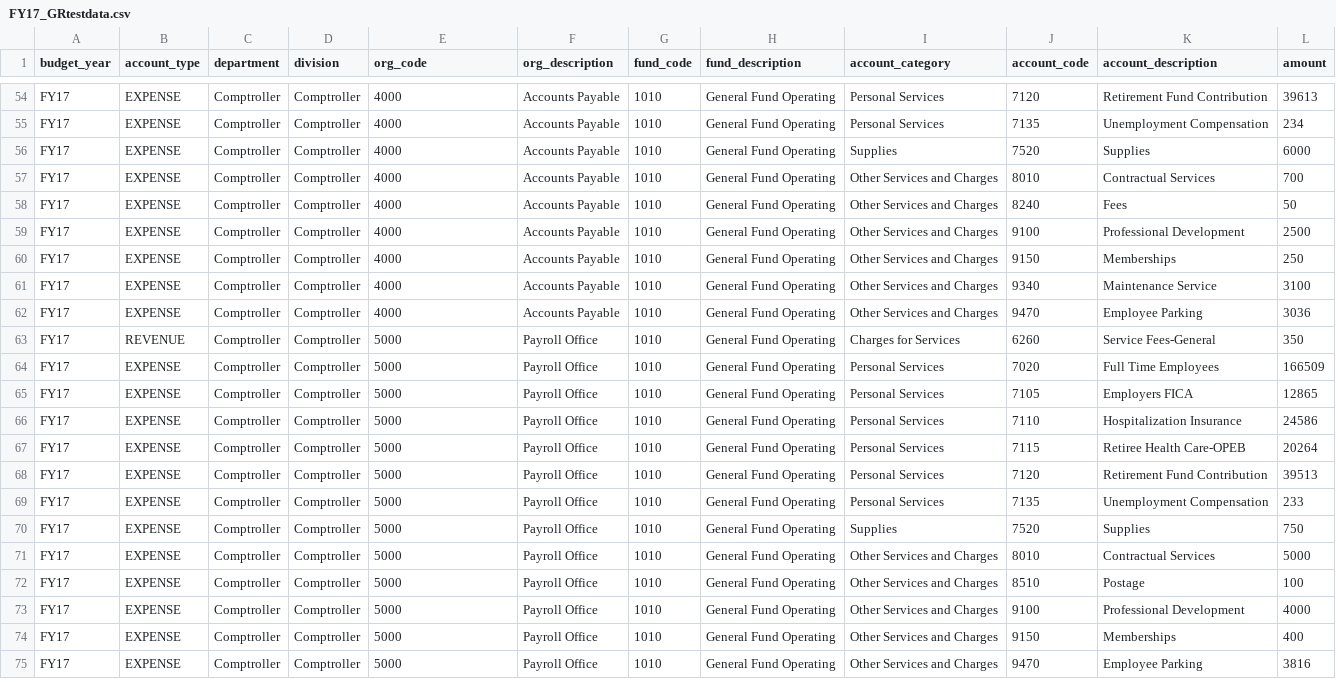
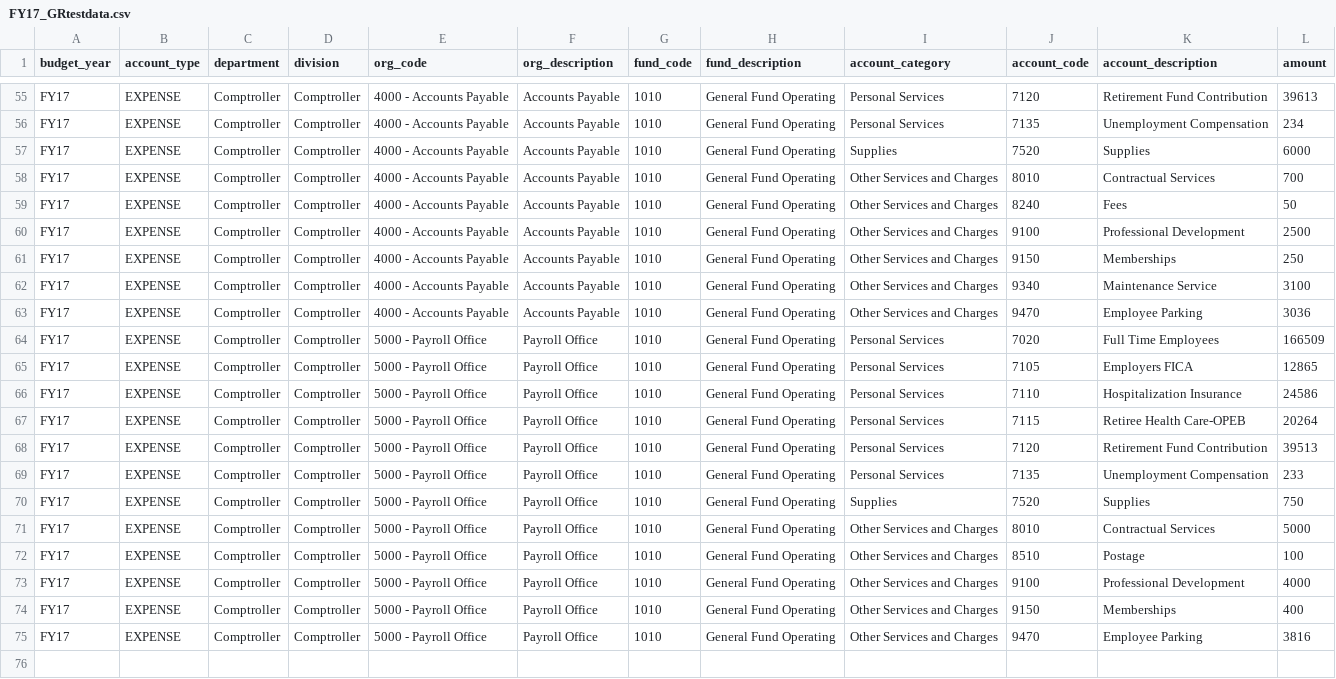
Before and after one commit to hoytnix/grbudgetviz, a CSV file: _src/data/proposed_1517_flow/FY17_GRtestdata.csv, drawn as a sheet; only a part is shown, gaps mark what is left out; removed rows and columns are numbered as before the commit, all else as after; the diff covers the shown part only; the diff names each change by its address in the sheet, - before the commit and + after, or states it on an @@ line.

```diff
--- a/_src/data/proposed_1517_flow/FY17_GRtestdata.csv
+++ b/_src/data/proposed_1517_flow/FY17_GRtestdata.csv
-E55:E63 (org_code): 4000
+E55:E63 (org_code): 4000 - Accounts Payable
-row 63: FY17 | REVENUE | Comptroller | Comptroller | 5000 | Payroll Office | 1010 | General Fund Operating | Charges for Services | 6260 | Service Fees-General | 350
-E64:E75 (org_code): 5000
+E64:E75 (org_code): 5000 - Payroll Office
```
Also changed, not shown: 2 added rows, 1 removed row and 51 edited cells elsewhere in this file, 1 other file.
